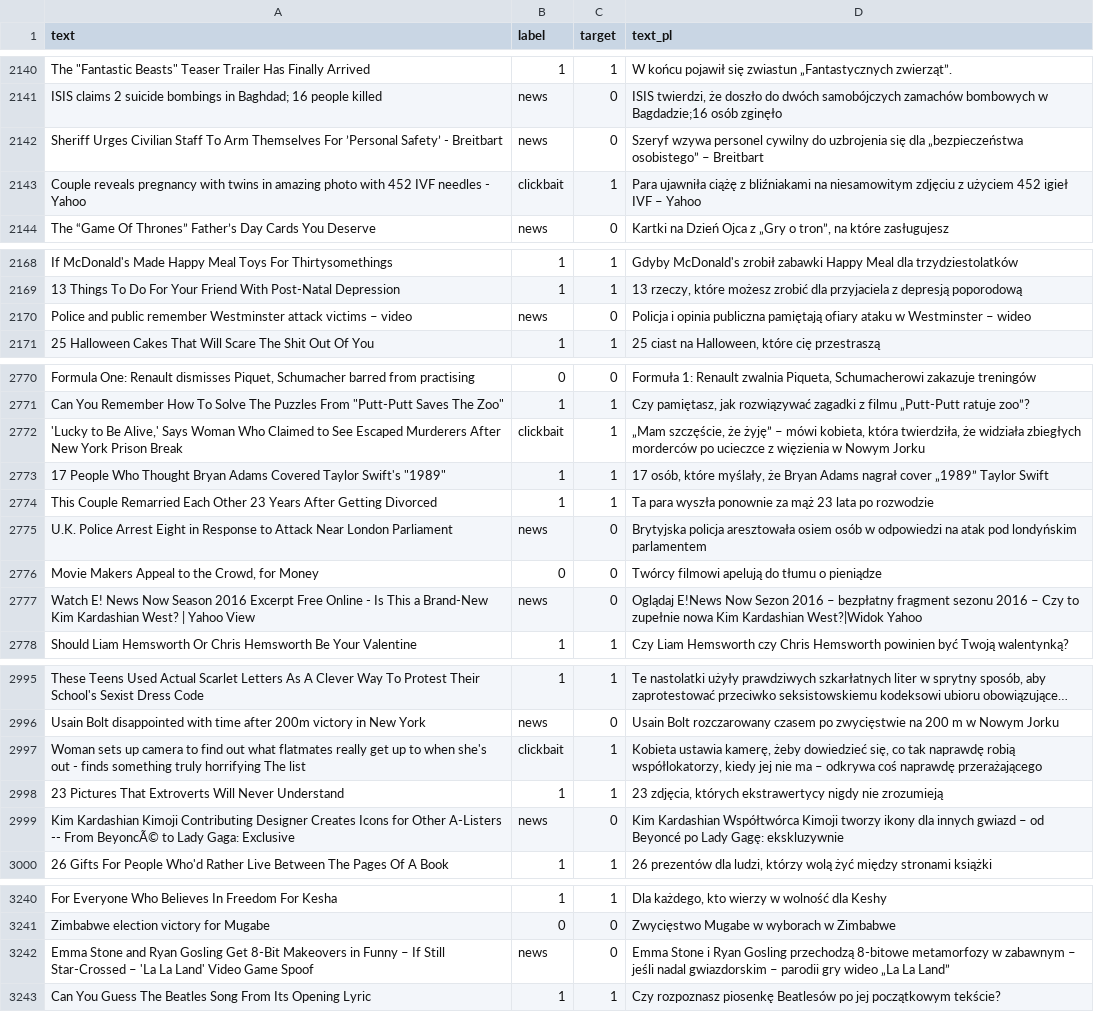
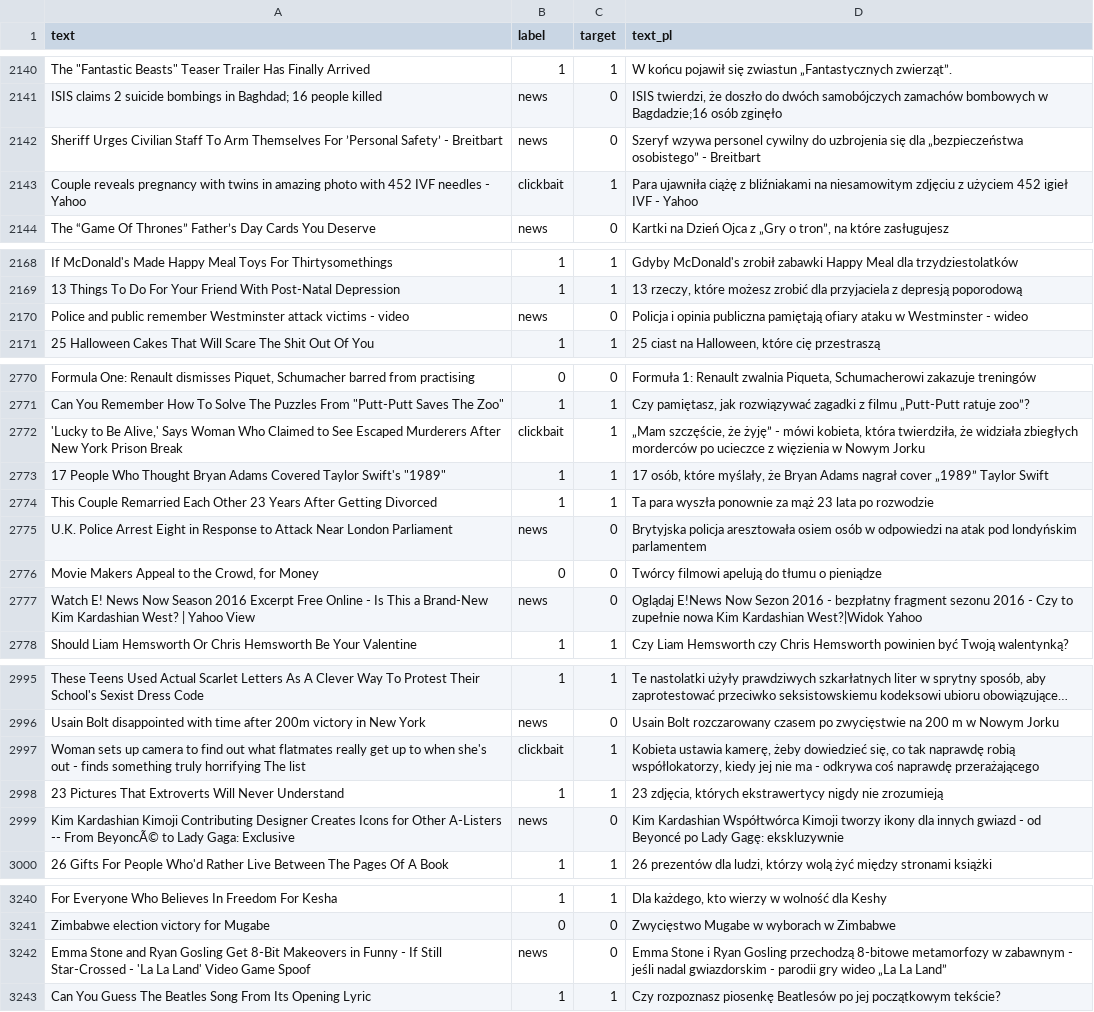
Before and after one commit to pmkoszalka/HeadlineWise, a CSV file: data/train_pl.csv, drawn as a sheet; only a part is shown, gaps mark what is left out; long unchanged cells end in …; the diff covers the shown part only; the diff names each change by its address in the sheet, - before the commit and + after, or states it on an @@ line.

```diff
--- a/data/train_pl.csv
+++ b/data/train_pl.csv
-D2142 (text_pl): …„bezpieczeństwa osobistego” – Breitbart
+D2142 (text_pl): …„bezpieczeństwa osobistego” - Breitbart
-D2143 (text_pl): …igieł IVF – Yahoo
+D2143 (text_pl): …igieł IVF - Yahoo
-A2170 (text): …attack victims – video
+A2170 (text): …attack victims - video
-D2170 (text_pl): …w Westminster – wideo
+D2170 (text_pl): …w Westminster - wideo
-D2772 (text_pl): …że żyję” – mówi kobieta,…
+D2772 (text_pl): …że żyję” - mówi kobieta,…
-D2777 (text_pl): …Sezon 2016 – bezpłatny fragment sezonu 2016 – Czy to…
+D2777 (text_pl): …Sezon 2016 - bezpłatny fragment sezonu 2016 - Czy to…
-D2997 (text_pl): …nie ma – odkrywa coś…
+D2997 (text_pl): …nie ma - odkrywa coś…
-D2999 (text_pl): …innych gwiazd – od Beyoncé…
+D2999 (text_pl): …innych gwiazd - od Beyoncé…
-A3242 (text): …in Funny – If Still Star-Crossed – 'La La…
+A3242 (text): …in Funny - If Still Star-Crossed - 'La La…
-D3242 (text_pl): …w zabawnym – jeśli nadal gwiazdorskim – parodii gry…
+D3242 (text_pl): …w zabawnym - jeśli nadal gwiazdorskim - parodii gry…
```
Also changed, not shown: 95 edited cells elsewhere in this file, 11 other files.
